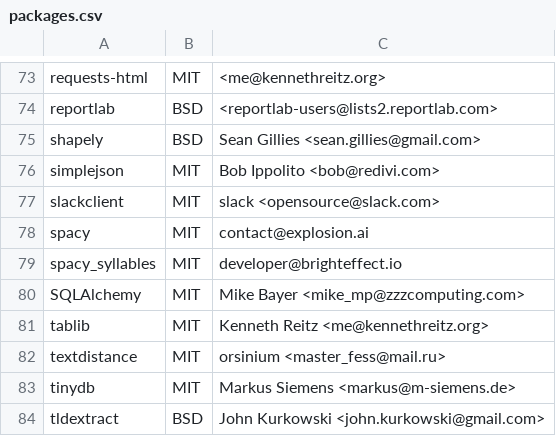
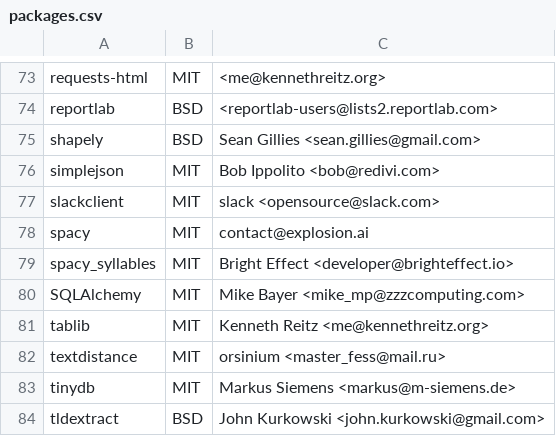
Before and after one commit to keithrozario/Klayers, a CSV file: pipeline/config/Klayers-prodp38/packages.csv, drawn as a sheet; only a part is shown, gaps mark what is left out; the diff names each change by its address in the sheet, - before the commit and + after, or states it on an @@ line.

Commit message:
Removing commas in package list
Revision in response to owner review request

```diff
--- a/pipeline/config/Klayers-prodp38/packages.csv
+++ b/pipeline/config/Klayers-prodp38/packages.csv
-C79: developer@brighteffect.io
+C79: Bright Effect <developer@brighteffect.io>
```
